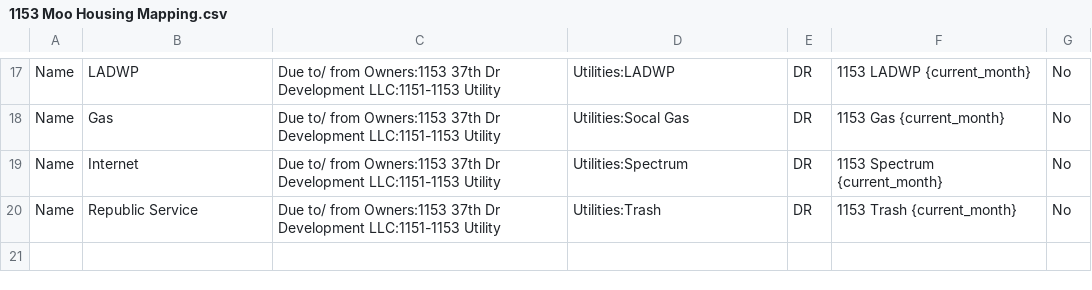
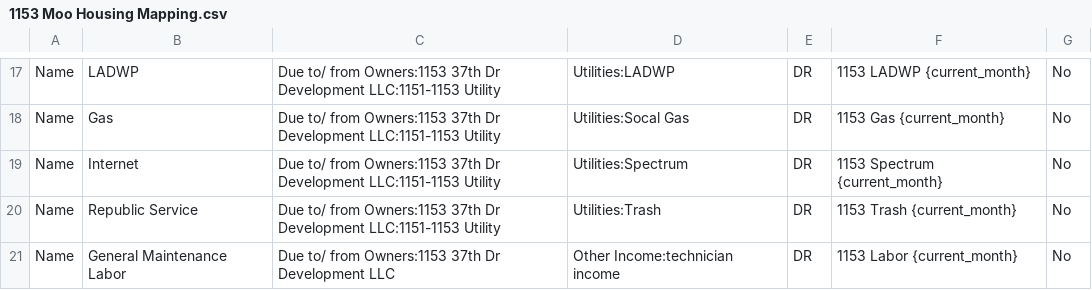
Before and after one commit to Nancy398/QB, a CSV file: 1153 Moo Housing Mapping.csv, drawn as a sheet; only a part is shown, gaps mark what is left out; the diff names each change by its address in the sheet, - before the commit and + after, or states it on an @@ line.

Commit message:
Update 1153 Moo Housing Mapping.csv

```diff
--- a/1153 Moo Housing Mapping.csv
+++ b/1153 Moo Housing Mapping.csv
+row 21: Name | General Maintenance Labor | Due to/ from Owners:1153 37th Dr Development LLC | Other Income:technician income | DR | 1153 Labor {current_month} | No
```
